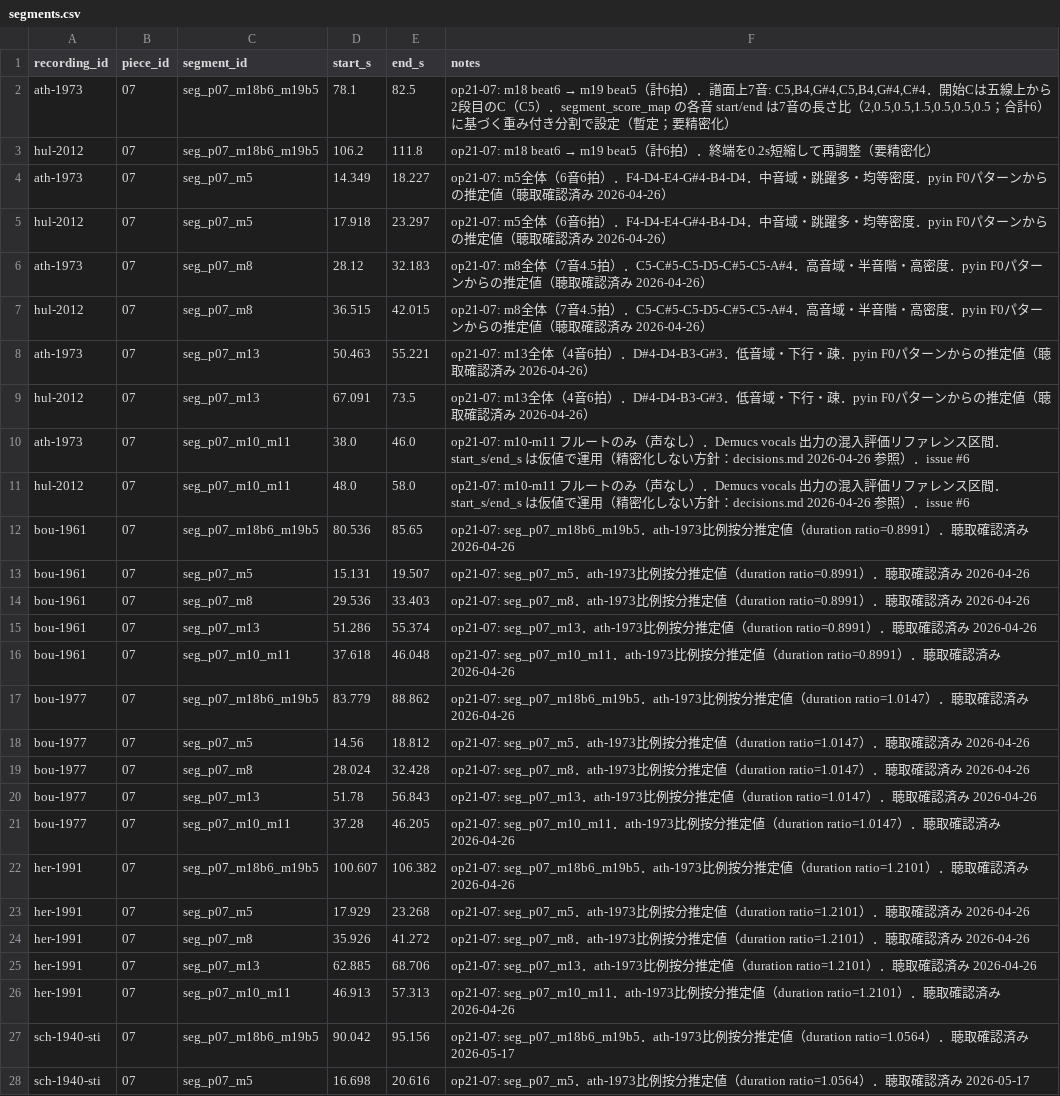
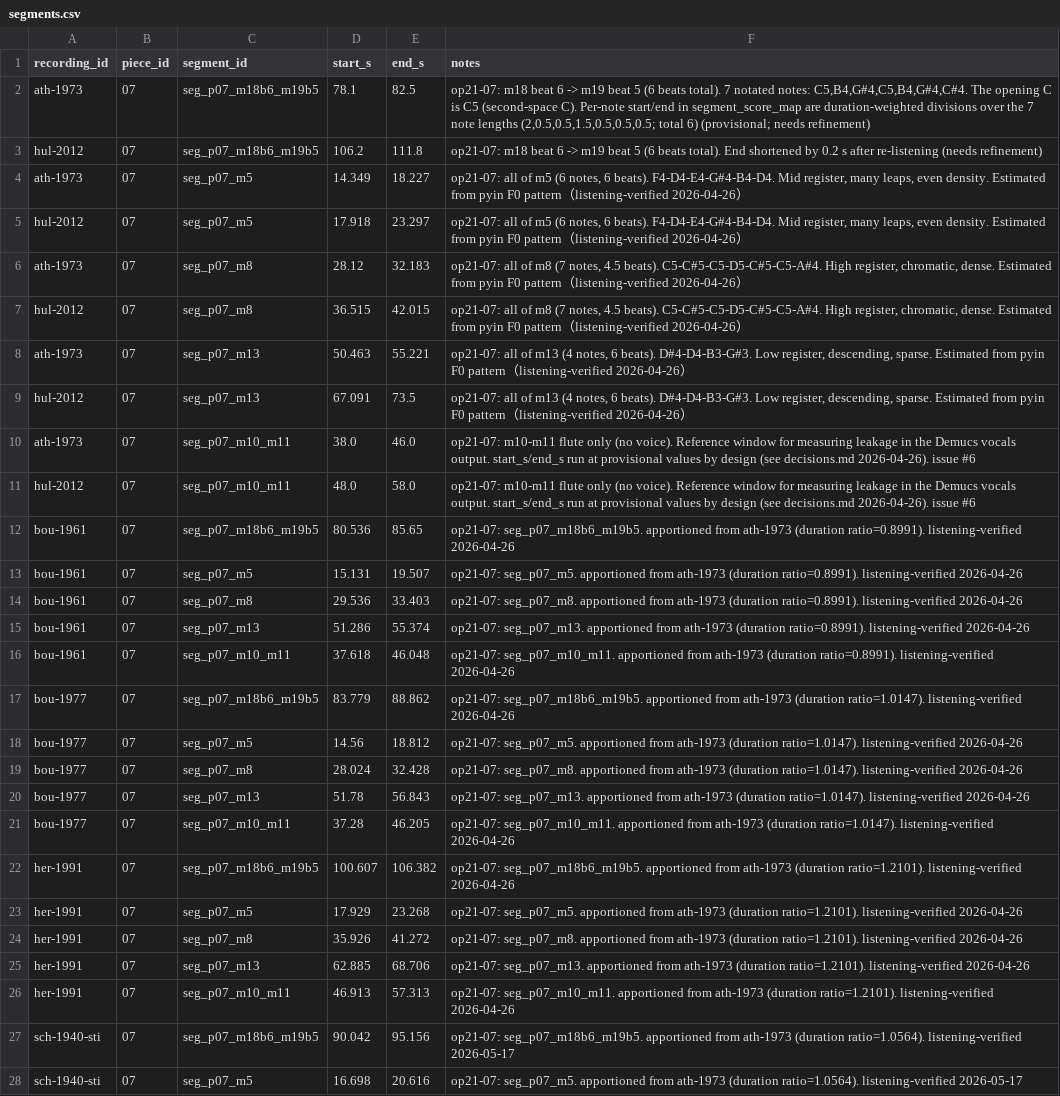
Before and after one commit to ggszk-lab/sprechstimme-pitch, a CSV file: data/metadata/segments.csv, drawn as a sheet; only a part is shown; the diff covers the shown part only; the diff names each change by its address in the sheet, - before the commit and + after, or states it on an @@ line.

```diff
--- a/data/metadata/segments.csv
+++ b/data/metadata/segments.csv
@@ F2 (notes): op21-07: m18 beat6 → m19 beat5（計6拍）．譜面上7音: C5,B4,G#4,C5,B4,G#4,C#4．開始Cは五線上から2段目のC（C5）．segment_score_map の各音 start/end は7音の長さ比（2,0.5,0.5,1.5,0.5,0.5,0.5；合計6）に基づく重み付き分割で設定（暫定；要精密化） → op21-07: m18 beat 6 -> m19 beat 5 (6 beats total). 7 notated notes: C5,B4,G#4,C5,B4,G#4,C#4. The opening C is C5 (second-space C). Per-note start/end in segment_score_map are duration-weighted divisions over the 7 note lengths (2,0.5,0.5,1.5,0.5,0.5,0.5; total 6) (provisional; needs refinement) @@
@@ F3 (notes): op21-07: m18 beat6 → m19 beat5（計6拍）．終端を0.2s短縮して再調整（要精密化） → op21-07: m18 beat 6 -> m19 beat 5 (6 beats total). End shortened by 0.2 s after re-listening (needs refinement) @@
-F4:F5 (notes): op21-07: m5全体（6音6拍）．F4-D4-E4-G#4-B4-D4．中音域・跳躍多・均等密度．pyin F0パターンからの推定値（聴取確認済み 2026-04-26）
+F4:F5 (notes): op21-07: all of m5 (6 notes, 6 beats). F4-D4-E4-G#4-B4-D4. Mid register, many leaps, even density. Estimated from pyin F0 pattern（listening-verified 2026-04-26）
-F6:F7 (notes): op21-07: m8全体（7音4.5拍）．C5-C#5-C5-D5-C#5-C5-A#4．高音域・半音階・高密度．pyin F0パターンからの推定値（聴取確認済み 2026-04-26）
+F6:F7 (notes): op21-07: all of m8 (7 notes, 4.5 beats). C5-C#5-C5-D5-C#5-C5-A#4. High register, chromatic, dense. Estimated from pyin F0 pattern（listening-verified 2026-04-26）
-F8:F9 (notes): op21-07: m13全体（4音6拍）．D#4-D4-B3-G#3．低音域・下行・疎．pyin F0パターンからの推定値（聴取確認済み 2026-04-26）
+F8:F9 (notes): op21-07: all of m13 (4 notes, 6 beats). D#4-D4-B3-G#3. Low register, descending, sparse. Estimated from pyin F0 pattern（listening-verified 2026-04-26）
-F10:F11 (notes): op21-07: m10-m11 フルートのみ（声なし）．Demucs vocals 出力の混入評価リファレンス区間．start_s/end_s は仮値で運用（精密化しない方針：decisions.md 2026-04-26 参照）．issue #6
+F10:F11 (notes): op21-07: m10-m11 flute only (no voice). Reference window for measuring leakage in the Demucs vocals output. start_s/end_s run at provisional values by design (see decisions.md 2026-04-26). issue #6
-F12 (notes): op21-07: seg_p07_m18b6_m19b5．ath-1973比例按分推定値（duration ratio=0.8991）．聴取確認済み 2026-04-26
+F12 (notes): op21-07: seg_p07_m18b6_m19b5. apportioned from ath-1973 (duration ratio=0.8991). listening-verified 2026-04-26
-F13 (notes): op21-07: seg_p07_m5．ath-1973比例按分推定値（duration ratio=0.8991）．聴取確認済み 2026-04-26
+F13 (notes): op21-07: seg_p07_m5. apportioned from ath-1973 (duration ratio=0.8991). listening-verified 2026-04-26
-F14 (notes): op21-07: seg_p07_m8．ath-1973比例按分推定値（duration ratio=0.8991）．聴取確認済み 2026-04-26
+F14 (notes): op21-07: seg_p07_m8. apportioned from ath-1973 (duration ratio=0.8991). listening-verified 2026-04-26
-F15 (notes): op21-07: seg_p07_m13．ath-1973比例按分推定値（duration ratio=0.8991）．聴取確認済み 2026-04-26
+F15 (notes): op21-07: seg_p07_m13. apportioned from ath-1973 (duration ratio=0.8991). listening-verified 2026-04-26
-F16 (notes): op21-07: seg_p07_m10_m11．ath-1973比例按分推定値（duration ratio=0.8991）．聴取確認済み 2026-04-26
+F16 (notes): op21-07: seg_p07_m10_m11. apportioned from ath-1973 (duration ratio=0.8991). listening-verified 2026-04-26
-F17 (notes): op21-07: seg_p07_m18b6_m19b5．ath-1973比例按分推定値（duration ratio=1.0147）．聴取確認済み 2026-04-26
+F17 (notes): op21-07: seg_p07_m18b6_m19b5. apportioned from ath-1973 (duration ratio=1.0147). listening-verified 2026-04-26
-F18 (notes): op21-07: seg_p07_m5．ath-1973比例按分推定値（duration ratio=1.0147）．聴取確認済み 2026-04-26
+F18 (notes): op21-07: seg_p07_m5. apportioned from ath-1973 (duration ratio=1.0147). listening-verified 2026-04-26
-F19 (notes): op21-07: seg_p07_m8．ath-1973比例按分推定値（duration ratio=1.0147）．聴取確認済み 2026-04-26
+F19 (notes): op21-07: seg_p07_m8. apportioned from ath-1973 (duration ratio=1.0147). listening-verified 2026-04-26
-F20 (notes): op21-07: seg_p07_m13．ath-1973比例按分推定値（duration ratio=1.0147）．聴取確認済み 2026-04-26
+F20 (notes): op21-07: seg_p07_m13. apportioned from ath-1973 (duration ratio=1.0147). listening-verified 2026-04-26
-F21 (notes): op21-07: seg_p07_m10_m11．ath-1973比例按分推定値（duration ratio=1.0147）．聴取確認済み 2026-04-26
+F21 (notes): op21-07: seg_p07_m10_m11. apportioned from ath-1973 (duration ratio=1.0147). listening-verified 2026-04-26
-F22 (notes): op21-07: seg_p07_m18b6_m19b5．ath-1973比例按分推定値（duration ratio=1.2101）．聴取確認済み 2026-04-26
+F22 (notes): op21-07: seg_p07_m18b6_m19b5. apportioned from ath-1973 (duration ratio=1.2101). listening-verified 2026-04-26
-F23 (notes): op21-07: seg_p07_m5．ath-1973比例按分推定値（duration ratio=1.2101）．聴取確認済み 2026-04-26
+F23 (notes): op21-07: seg_p07_m5. apportioned from ath-1973 (duration ratio=1.2101). listening-verified 2026-04-26
-F24 (notes): op21-07: seg_p07_m8．ath-1973比例按分推定値（duration ratio=1.2101）．聴取確認済み 2026-04-26
+F24 (notes): op21-07: seg_p07_m8. apportioned from ath-1973 (duration ratio=1.2101). listening-verified 2026-04-26
-F25 (notes): op21-07: seg_p07_m13．ath-1973比例按分推定値（duration ratio=1.2101）．聴取確認済み 2026-04-26
+F25 (notes): op21-07: seg_p07_m13. apportioned from ath-1973 (duration ratio=1.2101). listening-verified 2026-04-26
-F26 (notes): op21-07: seg_p07_m10_m11．ath-1973比例按分推定値（duration ratio=1.2101）．聴取確認済み 2026-04-26
+F26 (notes): op21-07: seg_p07_m10_m11. apportioned from ath-1973 (duration ratio=1.2101). listening-verified 2026-04-26
-F27 (notes): op21-07: seg_p07_m18b6_m19b5．ath-1973比例按分推定値（duration ratio=1.0564）．聴取確認済み 2026-05-17
+F27 (notes): op21-07: seg_p07_m18b6_m19b5. apportioned from ath-1973 (duration ratio=1.0564). listening-verified 2026-05-17
-F28 (notes): op21-07: seg_p07_m5．ath-1973比例按分推定値（duration ratio=1.0564）．聴取確認済み 2026-05-17
+F28 (notes): op21-07: seg_p07_m5. apportioned from ath-1973 (duration ratio=1.0564). listening-verified 2026-05-17
```
Also changed, not shown: 3 edited cells elsewhere in this file, data/metadata/segment_score_map.csv, 1 other file.
